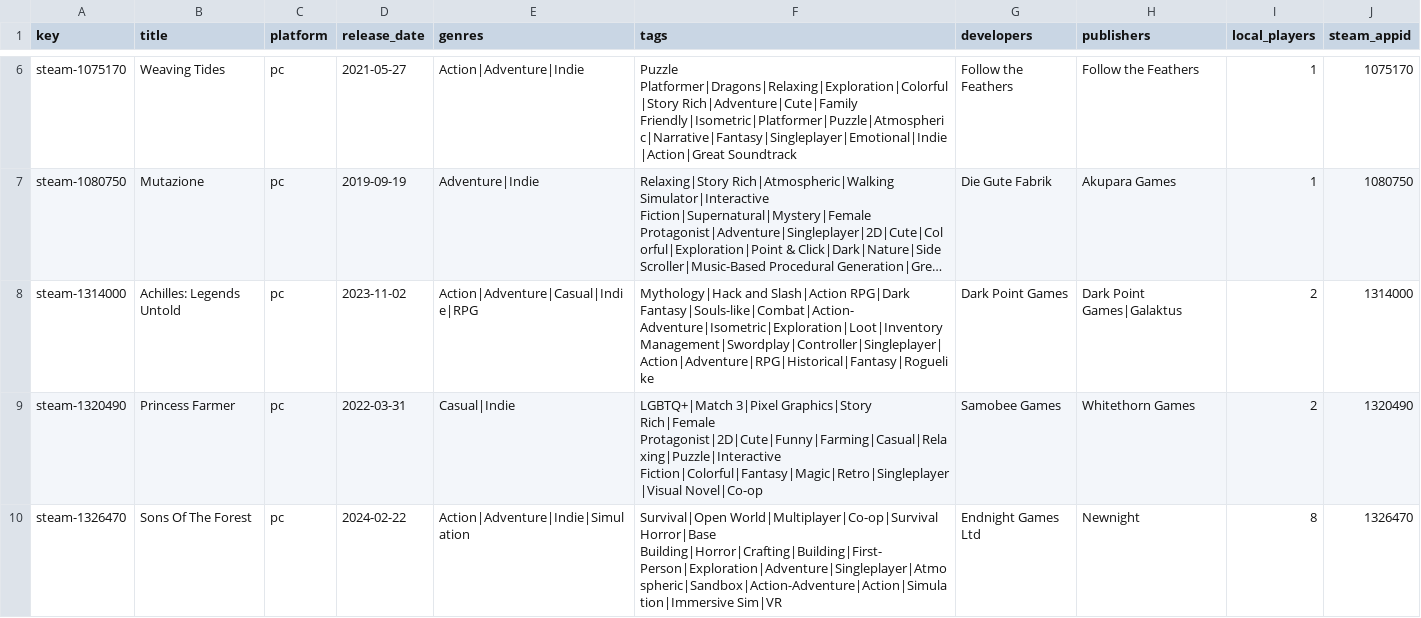
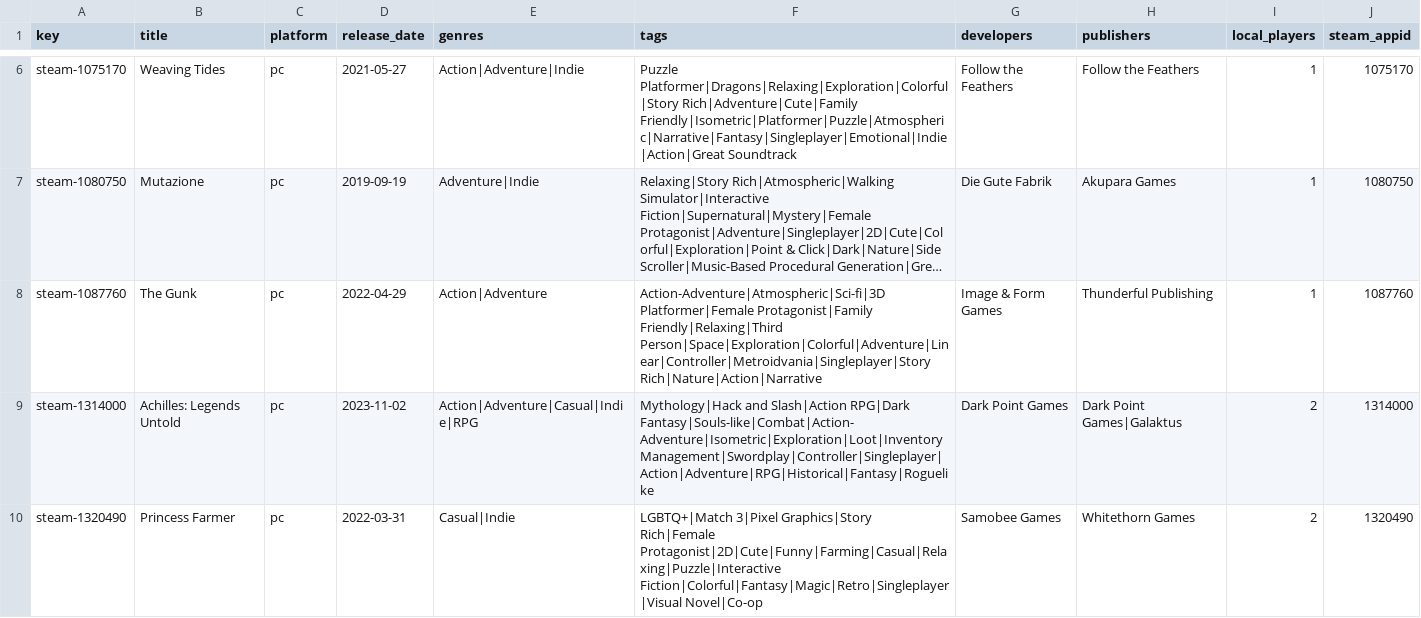
Before and after one commit to jeremybris/PlayOut-metadata, a CSV file: data/steam/01.csv, drawn as a sheet; only a part is shown, gaps mark what is left out; the shorter side is filled out with more unchanged rows; long unchanged cells end in …; the diff names each change by its address in the sheet, - before the commit and + after, or states it on an @@ line.

```diff
--- a/data/steam/01.csv
+++ b/data/steam/01.csv
+row 8: steam-1087760 | The Gunk | pc | 2022-04-29 | Action|Adventure | Action-Adventure|Atmospheric|Sci-fi|3D Platformer|Female Protagonist|Family Friendly|Relaxing|Third Person|Space|Exploration|Colorful|Adventure|Linear|Controller|Metroidvania|Singleplayer|Story Rich|Nature|Action|Narrative | Image & Form Games | Thunderful Publishing | 1 | 1087760
```
